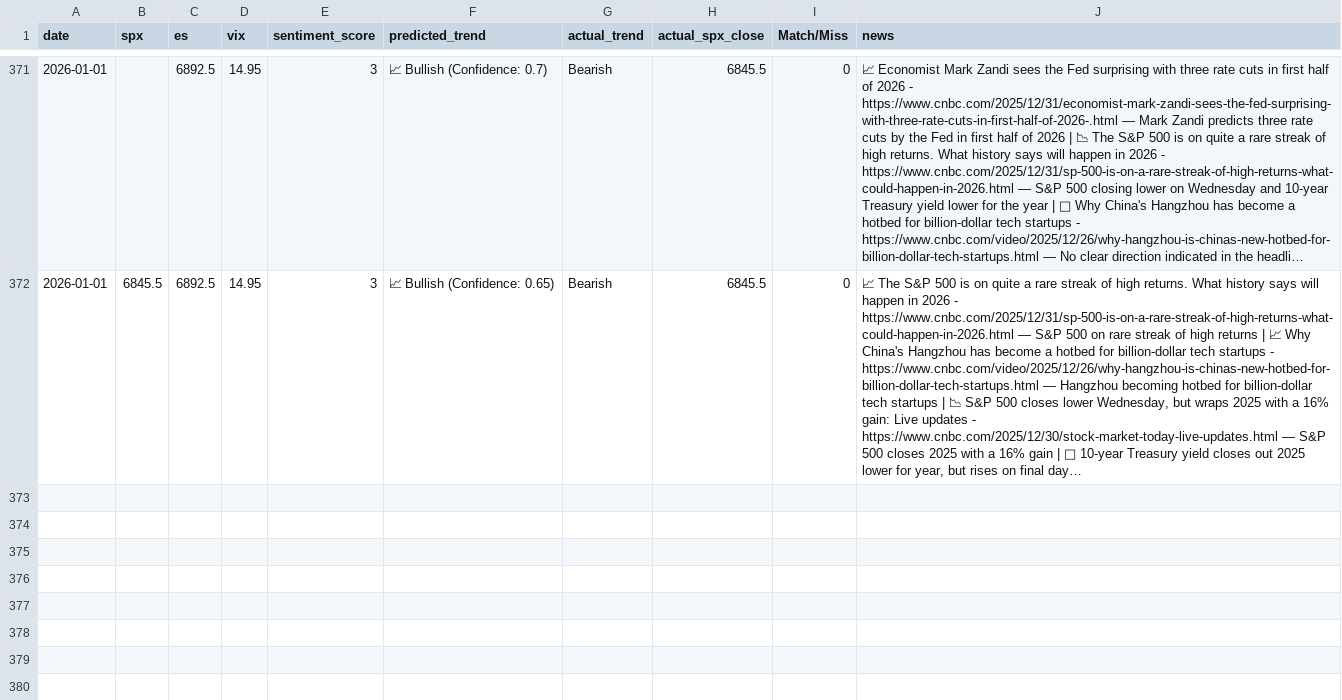
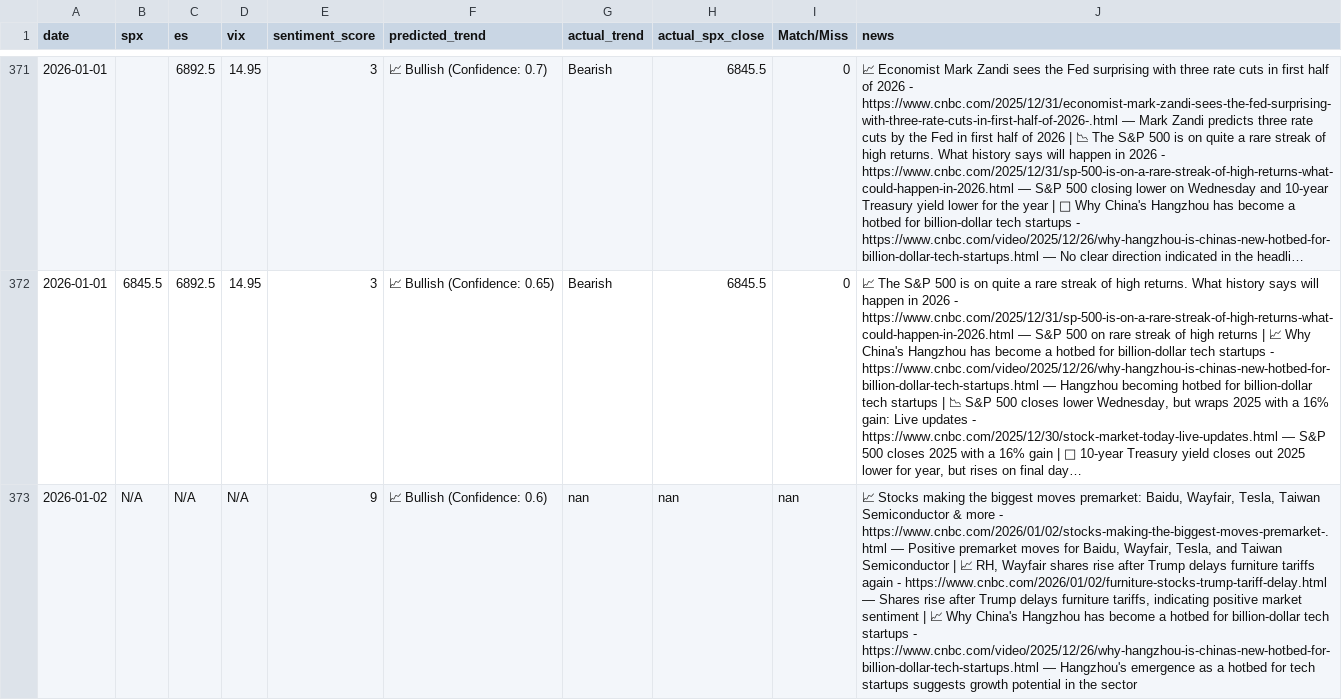
Before and after one commit to PadhmaCebolu/market-alert-bot-test, a CSV file: market_predictions.csv, drawn as a sheet; only a part is shown, gaps mark what is left out; long unchanged cells end in …; the diff names each change by its address in the sheet, - before the commit and + after, or states it on an @@ line.

```diff
--- a/market_predictions.csv
+++ b/market_predictions.csv
+row 373: 2026-01-02 | N/A | N/A | N/A | 9 | 📈 Bullish (Confidence: 0.6) | nan | nan | nan | 📈 Stocks making the biggest moves premarket: Baidu, Wayfair, Tesla, Taiwan Semiconductor & more - https://www.cnbc.com/2026/01/02/stocks-making-the-biggest-moves-premarket-.html — Positive premarket moves for Baidu, Wayfair, Tesla, and Taiwan Semiconductor | 📈 RH, Wayfair shares rise after Trump delays furniture tariffs again - https://www.cnbc.com/2026/01/02/furniture-stocks-trump-tariff-delay.html — Shares rise after Trump delays furniture tariffs, indicating positive market sentiment | 📈 Why China's Hangzhou has become a hotbed for billion-dollar tech startups - https://www.cnbc.com/video/2025/12/26/why-hangzhou-is-chinas-new-hotbed-for-billion-dollar-tech-startups.html — Hangzhou's emergence as a hotbed for tech startups suggests growth potential in the sector
```
